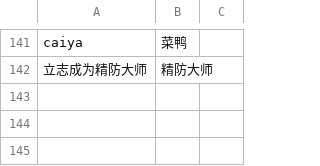
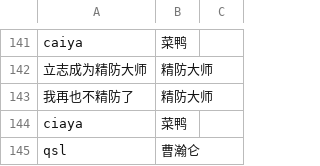
Before and after one commit to TFARS/tfars.github.io, a CSV file: data/多ID选手对照表.csv, drawn as a sheet; only a part is shown, gaps mark what is left out.

Commit message:
由s***y上传唯一ID修改：精防大师 参赛ID修改：我再也不精防了 参赛ID修改：ciaya 唯一ID修改：菜鸭 参赛ID修改：qsl 唯一ID修改：曹瀚仑

```diff
--- a/data/多ID选手对照表.csv
+++ b/data/多ID选手对照表.csv
@@ -142 +142,4 @@ caiya,菜鸭,
 立志成为精防大师,精防大师,
+我再也不精防了,精防大师,
+ciaya,菜鸭,
+qsl,曹瀚仑,
```
